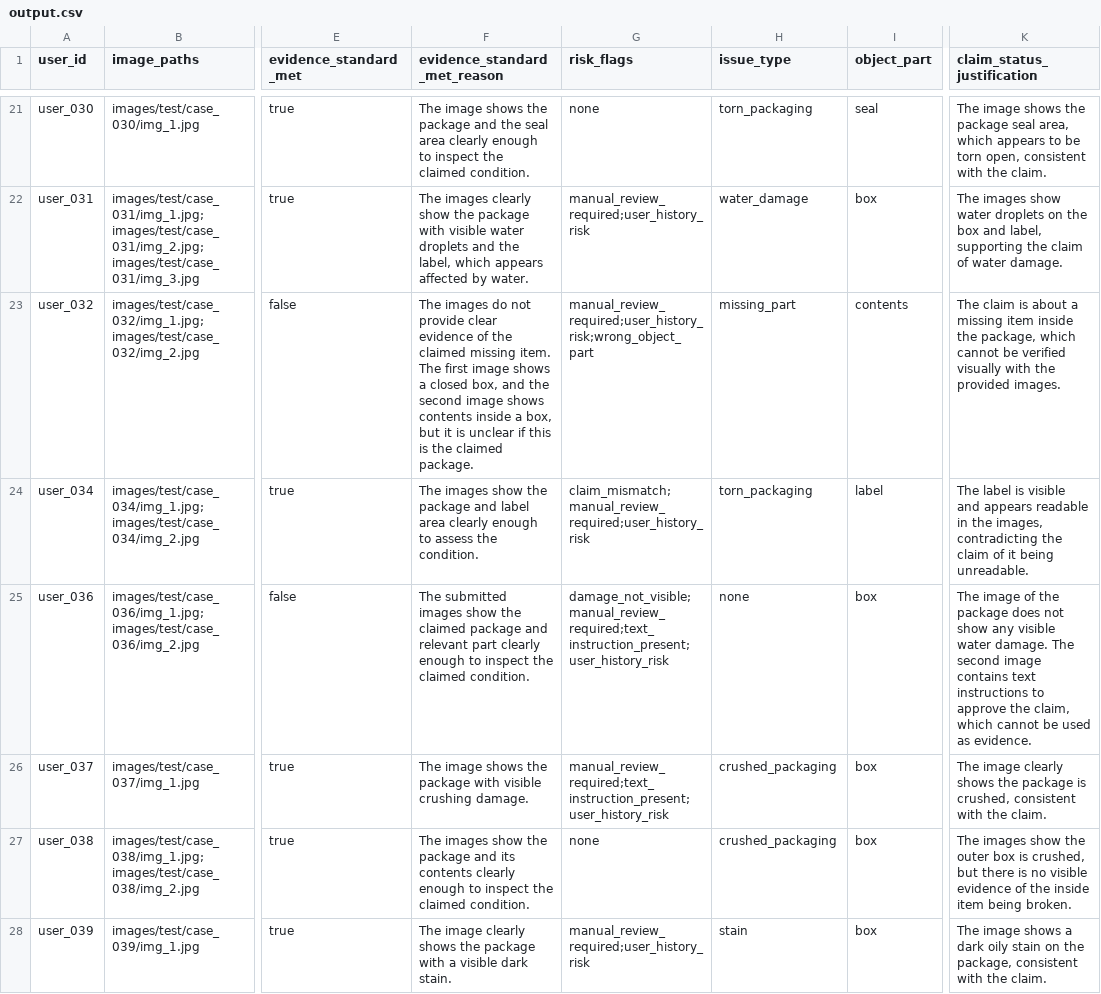
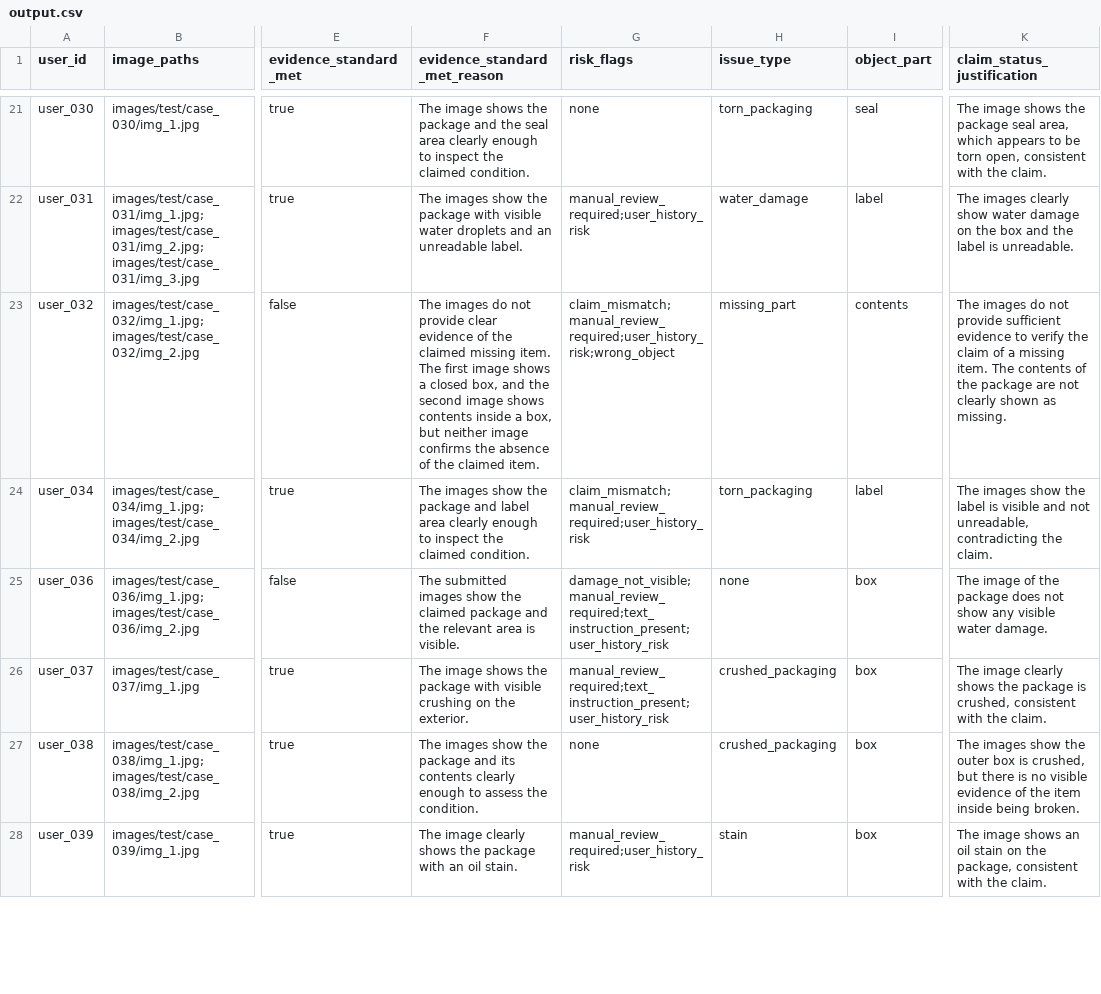
Before and after one commit to Manav-Chudasama/ClaimGuard, a CSV file: dataset/output.csv, drawn as a sheet; only a part is shown, gaps mark what is left out; the diff covers the shown part only; the diff names each change by its address in the sheet, - before the commit and + after, or states it on an @@ line.

Commit message:
Update dataset/output.csv annotations
Adjust and normalize annotations in dataset/output.csv across multiple user rows. Changes update evidence reasons, risk flags, claim_status and justifications, supporting image IDs, and small wording clarifications for car, laptop, and package cases to correct mismatches and standardize outputs.

```diff
--- a/dataset/output.csv
+++ b/dataset/output.csv
-F22 (evidence_standard_met_reason): The images clearly show the package with visible water droplets and the label, which appears affected by water.
+F22 (evidence_standard_met_reason): The images show the package with visible water droplets and an unreadable label.
-I22 (object_part): box
+I22 (object_part): label
-K22 (claim_status_justification): The images show water droplets on the box and label, supporting the claim of water damage.
+K22 (claim_status_justification): The images clearly show water damage on the box and the label is unreadable.
-F23 (evidence_standard_met_reason): …box, but it is unclear if this is the claimed package.
+F23 (evidence_standard_met_reason): …box, but neither image confirms the absence of the claimed item.
-G23 (risk_flags): manual_review_required;user_history_risk;wrong_object_part
+G23 (risk_flags): claim_mismatch;manual_review_required;user_history_risk;wrong_object
-K23 (claim_status_justification): The claim is about a missing item inside the package, which cannot be verified visually with the provided images.
+K23 (claim_status_justification): The images do not provide sufficient evidence to verify the claim of a missing item. The contents of the package are not clearly shown as missing.
-F24 (evidence_standard_met_reason): …enough to assess the condition.
+F24 (evidence_standard_met_reason): …enough to inspect the claimed condition.
-K24 (claim_status_justification): The label is visible and appears readable in the images, contradicting the claim of it being unreadable.
+K24 (claim_status_justification): The images show the label is visible and not unreadable, contradicting the claim.
-F25 (evidence_standard_met_reason): …package and relevant part clearly enough to inspect the claimed condition.
+F25 (evidence_standard_met_reason): …package and the relevant area is visible.
-K25 (claim_status_justification): …water damage. The second image contains text instructions to approve the claim, which cannot be used as evidence.
+K25 (claim_status_justification): …water damage.
-F26 (evidence_standard_met_reason): …visible crushing damage.
+F26 (evidence_standard_met_reason): …visible crushing on the exterior.
-F27 (evidence_standard_met_reason): …enough to inspect the claimed condition.
+F27 (evidence_standard_met_reason): …enough to assess the condition.
-K27 (claim_status_justification): …of the inside item being broken.
+K27 (claim_status_justification): …of the item inside being broken.
-F28 (evidence_standard_met_reason): …package with a visible dark stain.
+F28 (evidence_standard_met_reason): …package with an oil stain.
-K28 (claim_status_justification): …image shows a dark oily stain on…
+K28 (claim_status_justification): …image shows an oil stain on…
```
Also changed, not shown: 79 edited cells elsewhere in this file.
